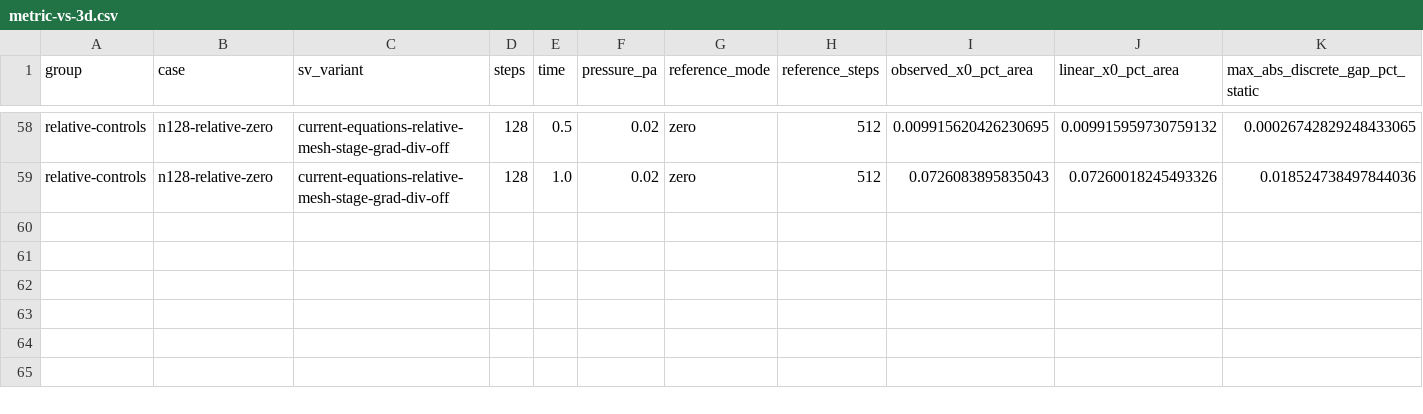
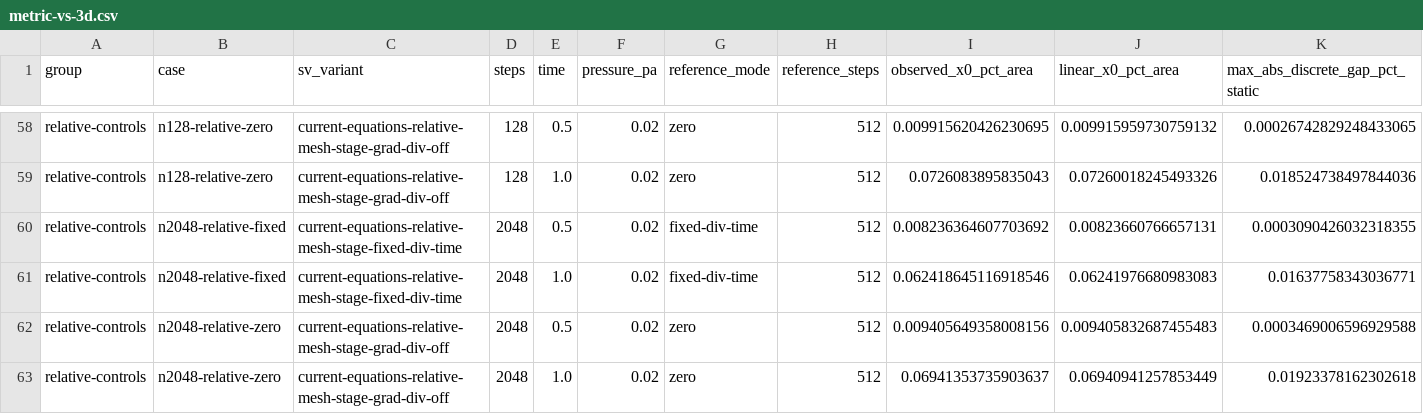
Before and after one commit to saitoasukakawaii/EONSim-new, a CSV file: docs/research/data/fsi-linear-transient-2026-11-24/metric-vs-3d.csv, drawn as a sheet; only a part is shown, gaps mark what is left out; rows hold the shown columns only; the diff names each change by its address in the sheet, - before the commit and + after, or states it on an @@ line.

```diff
--- a/docs/research/data/fsi-linear-transient-2026-11-24/metric-vs-3d.csv
+++ b/docs/research/data/fsi-linear-transient-2026-11-24/metric-vs-3d.csv
+row 60: relative-controls | n2048-relative-fixed | current-equations-relative-mesh-stage-fixed-div-time | 2048 | 0.5 | 0.02 | fixed-div-time | 512 | 0.008236364607703692 | 0.00823660766657131 | 0.0003090426032318355
+row 61: relative-controls | n2048-relative-fixed | current-equations-relative-mesh-stage-fixed-div-time | 2048 | 1.0 | 0.02 | fixed-div-time | 512 | 0.062418645116918546 | 0.06241976680983083 | 0.01637758343036771
+row 62: relative-controls | n2048-relative-zero | current-equations-relative-mesh-stage-grad-div-off | 2048 | 0.5 | 0.02 | zero | 512 | 0.009405649358008156 | 0.009405832687455483 | 0.0003469006596929588
+row 63: relative-controls | n2048-relative-zero | current-equations-relative-mesh-stage-grad-div-off | 2048 | 1.0 | 0.02 | zero | 512 | 0.06941353735903637 | 0.06940941257853449 | 0.01923378162302618
```
Also changed, not shown: docs/research/data/fsi-linear-transient-2026-11-24/grad-div-time.csv, docs/research/data/fsi-linear-transient-2026-11-24/scaled-tubes.csv, 15 other files.
